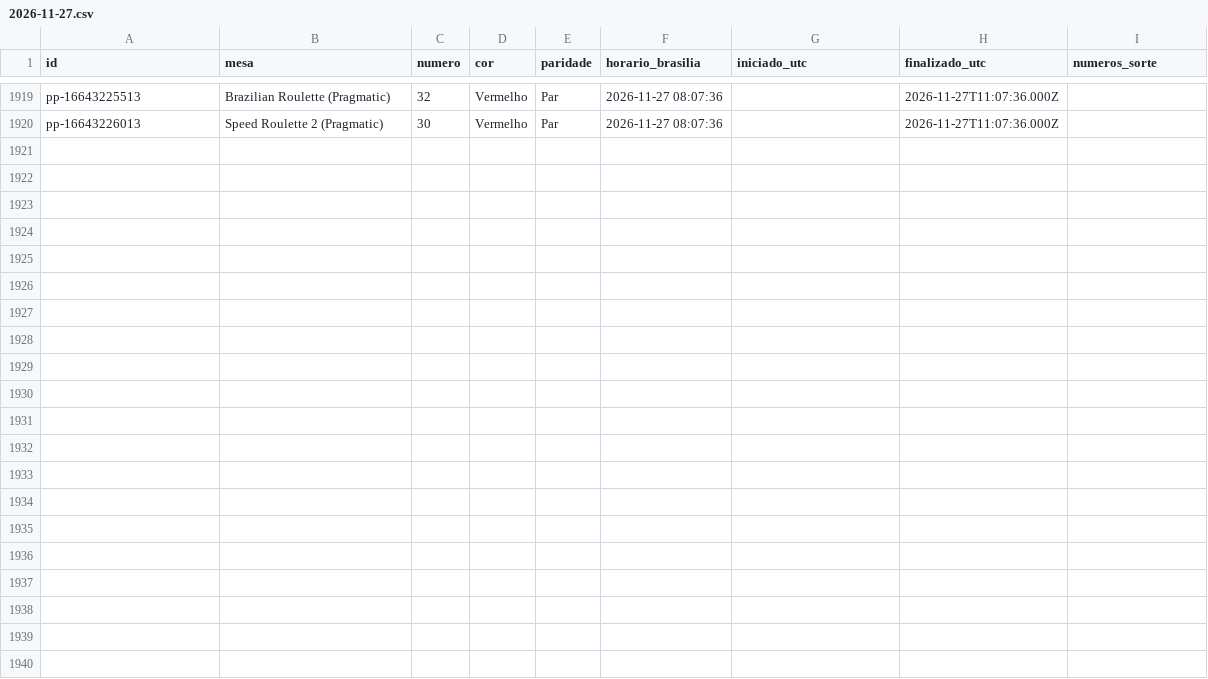
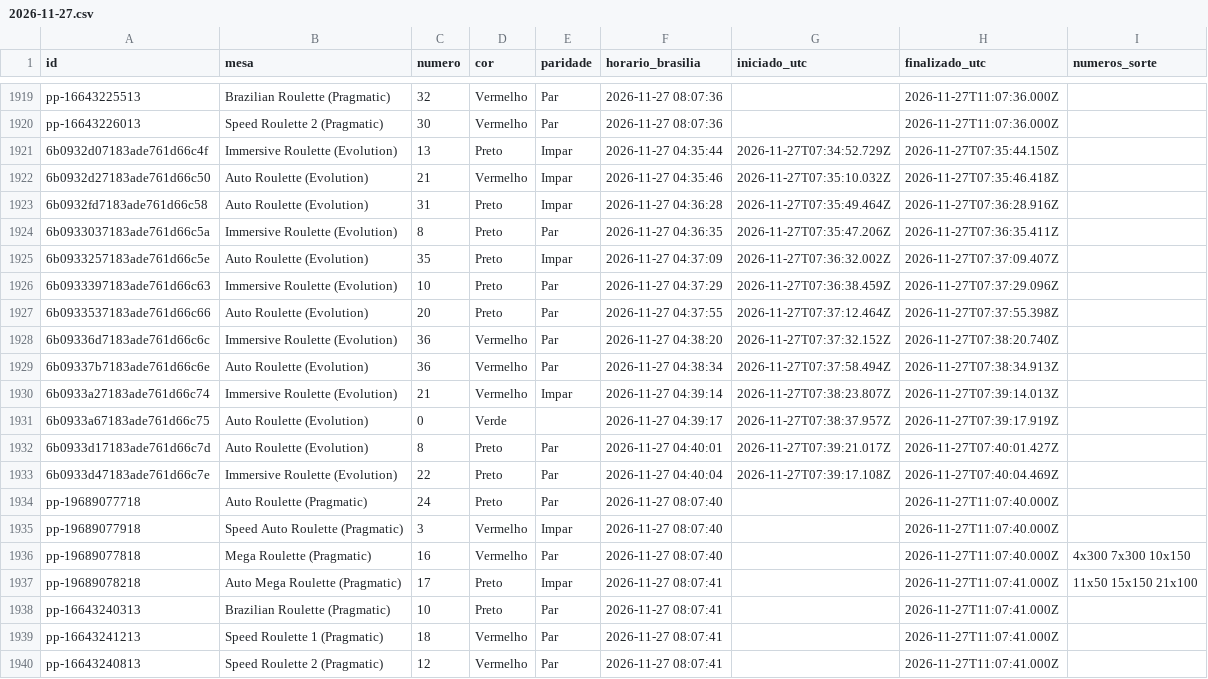
Before and after one commit to mr-ecktor/roleta-historico, a CSV file: dados/2026/2026-11-27.csv, drawn as a sheet; only a part is shown, gaps mark what is left out; the diff names each change by its address in the sheet, - before the commit and + after, or states it on an @@ line.

Commit message:
Dados: 2026-11-27 04:41

```diff
--- a/dados/2026/2026-11-27.csv
+++ b/dados/2026/2026-11-27.csv
+row 1921: 6b0932d07183ade761d66c4f | Immersive Roulette (Evolution) | 13 | Preto | Impar | 2026-11-27 04:35:44 | 2026-11-27T07:34:52.729Z | 2026-11-27T07:35:44.150Z
+row 1922: 6b0932d27183ade761d66c50 | Auto Roulette (Evolution) | 21 | Vermelho | Impar | 2026-11-27 04:35:46 | 2026-11-27T07:35:10.032Z | 2026-11-27T07:35:46.418Z
+row 1923: 6b0932fd7183ade761d66c58 | Auto Roulette (Evolution) | 31 | Preto | Impar | 2026-11-27 04:36:28 | 2026-11-27T07:35:49.464Z | 2026-11-27T07:36:28.916Z
+row 1924: 6b0933037183ade761d66c5a | Immersive Roulette (Evolution) | 8 | Preto | Par | 2026-11-27 04:36:35 | 2026-11-27T07:35:47.206Z | 2026-11-27T07:36:35.411Z
+row 1925: 6b0933257183ade761d66c5e | Auto Roulette (Evolution) | 35 | Preto | Impar | 2026-11-27 04:37:09 | 2026-11-27T07:36:32.002Z | 2026-11-27T07:37:09.407Z
+row 1926: 6b0933397183ade761d66c63 | Immersive Roulette (Evolution) | 10 | Preto | Par | 2026-11-27 04:37:29 | 2026-11-27T07:36:38.459Z | 2026-11-27T07:37:29.096Z
+row 1927: 6b0933537183ade761d66c66 | Auto Roulette (Evolution) | 20 | Preto | Par | 2026-11-27 04:37:55 | 2026-11-27T07:37:12.464Z | 2026-11-27T07:37:55.398Z
+row 1928: 6b09336d7183ade761d66c6c | Immersive Roulette (Evolution) | 36 | Vermelho | Par | 2026-11-27 04:38:20 | 2026-11-27T07:37:32.152Z | 2026-11-27T07:38:20.740Z
+row 1929: 6b09337b7183ade761d66c6e | Auto Roulette (Evolution) | 36 | Vermelho | Par | 2026-11-27 04:38:34 | 2026-11-27T07:37:58.494Z | 2026-11-27T07:38:34.913Z
+row 1930: 6b0933a27183ade761d66c74 | Immersive Roulette (Evolution) | 21 | Vermelho | Impar | 2026-11-27 04:39:14 | 2026-11-27T07:38:23.807Z | 2026-11-27T07:39:14.013Z
+row 1931: 6b0933a67183ade761d66c75 | Auto Roulette (Evolution) | 0 | Verde |  | 2026-11-27 04:39:17 | 2026-11-27T07:38:37.957Z | 2026-11-27T07:39:17.919Z
+row 1932: 6b0933d17183ade761d66c7d | Auto Roulette (Evolution) | 8 | Preto | Par | 2026-11-27 04:40:01 | 2026-11-27T07:39:21.017Z | 2026-11-27T07:40:01.427Z
+row 1933: 6b0933d47183ade761d66c7e | Immersive Roulette (Evolution) | 22 | Preto | Par | 2026-11-27 04:40:04 | 2026-11-27T07:39:17.108Z | 2026-11-27T07:40:04.469Z
+row 1934: pp-19689077718 | Auto Roulette (Pragmatic) | 24 | Preto | Par | 2026-11-27 08:07:40 |  | 2026-11-27T11:07:40.000Z
+row 1935: pp-19689077918 | Speed Auto Roulette (Pragmatic) | 3 | Vermelho | Impar | 2026-11-27 08:07:40 |  | 2026-11-27T11:07:40.000Z
+row 1936: pp-19689077818 | Mega Roulette (Pragmatic) | 16 | Vermelho | Par | 2026-11-27 08:07:40 |  | 2026-11-27T11:07:40.000Z | 4x300 7x300 10x150
+row 1937: pp-19689078218 | Auto Mega Roulette (Pragmatic) | 17 | Preto | Impar | 2026-11-27 08:07:41 |  | 2026-11-27T11:07:41.000Z | 11x50 15x150 21x100
+row 1938: pp-16643240313 | Brazilian Roulette (Pragmatic) | 10 | Preto | Par | 2026-11-27 08:07:41 |  | 2026-11-27T11:07:41.000Z
+row 1939: pp-16643241213 | Speed Roulette 1 (Pragmatic) | 18 | Vermelho | Par | 2026-11-27 08:07:41 |  | 2026-11-27T11:07:41.000Z
+row 1940: pp-16643240813 | Speed Roulette 2 (Pragmatic) | 12 | Vermelho | Par | 2026-11-27 08:07:41 |  | 2026-11-27T11:07:41.000Z
```
